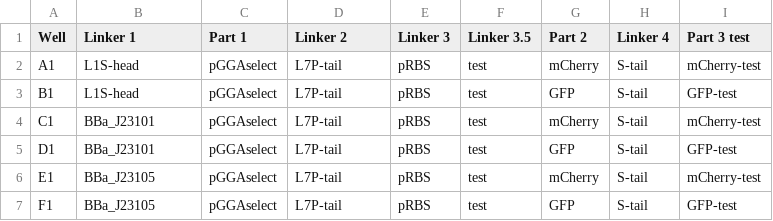
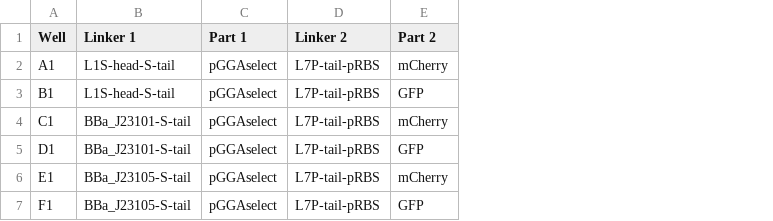
Before and after one commit to AD-SDL/DNA-BOT, a CSV file: dnabot/template_ot2_scripts/bio/csv_files/constructs-bio.csv, drawn as a sheet; the diff names each change by its address in the sheet, - before the commit and + after, or states it on an @@ line.

Commit message:
constructs after discussion with michael

```diff
--- a/dnabot/template_ot2_scripts/bio/csv_files/constructs-bio.csv
+++ b/dnabot/template_ot2_scripts/bio/csv_files/constructs-bio.csv
-column E (Linker 3), rows 2-7: all pRBS
-column F (Linker 3.5), rows 2-7: all test
-column H (Linker 4), rows 2-7: all S-tail
-column I (Part 3 test), rows 2-7: mCherry-test | GFP-test | mCherry-test | GFP-test | mCherry-test | GFP-test
-B2:B3 (Linker 1): L1S-head
+B2:B3 (Linker 1): L1S-head-S-tail
-D2:D7 (Linker 2): L7P-tail
+D2:D7 (Linker 2): L7P-tail-pRBS
-B4:B5 (Linker 1): BBa_J23101
+B4:B5 (Linker 1): BBa_J23101-S-tail
-B6:B7 (Linker 1): BBa_J23105
+B6:B7 (Linker 1): BBa_J23105-S-tail
```
Also changed, not shown: dnabot/template_ot2_scripts/bio/csv_files/parts-linkers-bio.csv, 5 other files.
